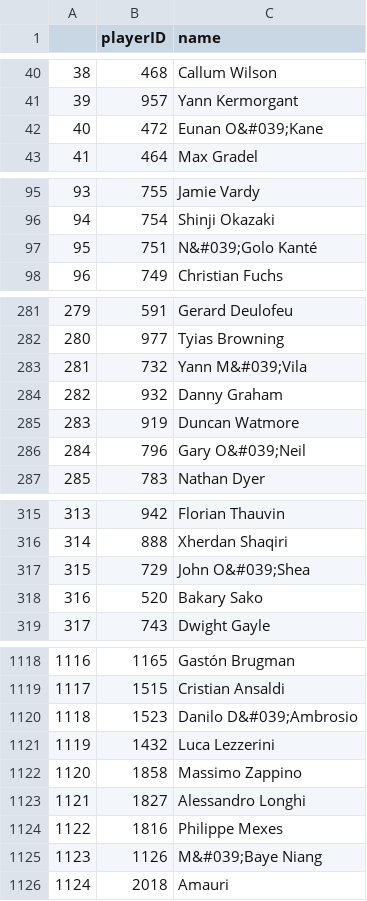
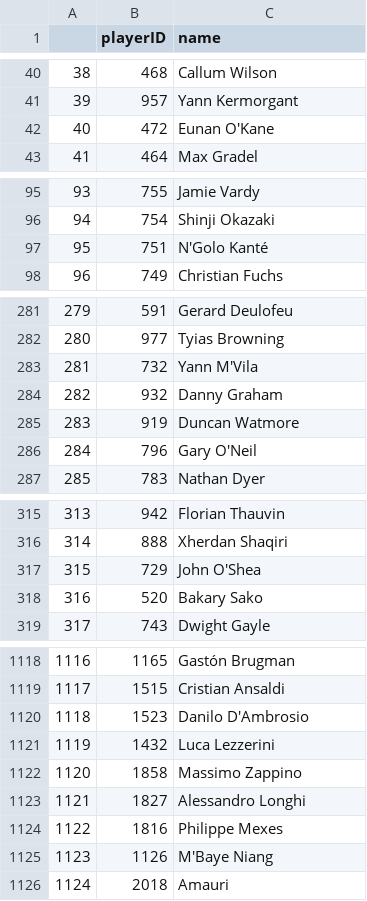
Before and after one commit to enochappiah/databases-passion-project, a CSV file: TECHNIKA_DATASET/Cleaned_Player_Dataset.csv, drawn as a sheet; only a part is shown, gaps mark what is left out; the diff covers the shown part only.

Commit message:
Edited apostrophe errors

```diff
--- a/TECHNIKA_DATASET/Cleaned_Player_Dataset.csv
+++ b/TECHNIKA_DATASET/Cleaned_Player_Dataset.csv
@@ -41,3 +41,3 @@
 39,957,Yann Kermorgant
-40,472,Eunan O&#039;Kane
+40,472,Eunan O'Kane
 41,464,Max Gradel
@@ -96,3 +96,3 @@
 94,754,Shinji Okazaki
-95,751,N&#039;Golo Kanté
+95,751,N'Golo Kanté
 96,749,Christian Fuchs
@@ -282,6 +282,6 @@
 280,977,Tyias Browning
-281,732,Yann M&#039;Vila
+281,732,Yann M'Vila
 282,932,Danny Graham
 283,919,Duncan Watmore
-284,796,Gary O&#039;Neil
+284,796,Gary O'Neil
 285,783,Nathan Dyer
@@ -316,3 +316,3 @@
 314,888,Xherdan Shaqiri
-315,729,John O&#039;Shea
+315,729,John O'Shea
 316,520,Bakary Sako
@@ -1119,3 +1119,3 @@
 1117,1515,Cristian Ansaldi
-1118,1523,Danilo D&#039;Ambrosio
+1118,1523,Danilo D'Ambrosio
 1119,1432,Luca Lezzerini
@@ -1124,3 +1124,3 @@
 1122,1816,Philippe Mexes
-1123,1126,M&#039;Baye Niang
+1123,1126,M'Baye Niang
 1124,2018,Amauri
```
Also changed, not shown: 41 edited cells elsewhere in this file.
